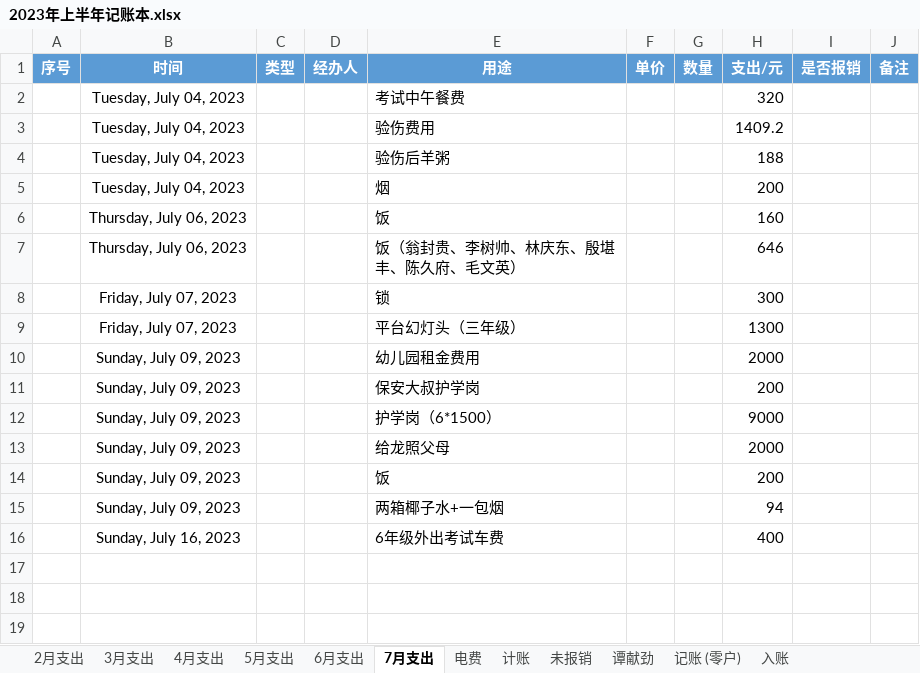
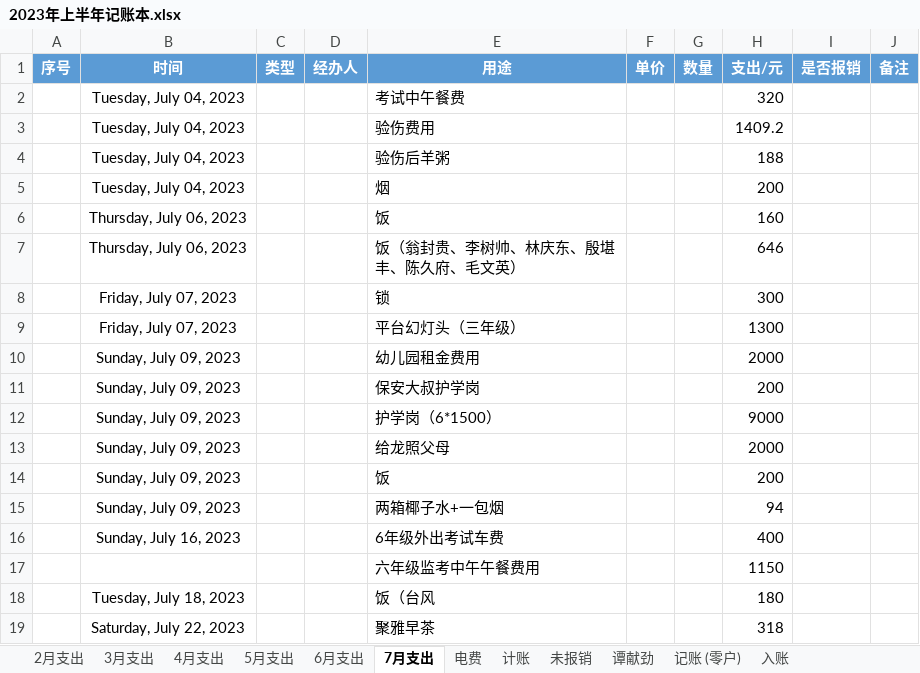
Before and after one commit to 2663481911/counts, an Excel workbook: 2023年上半年/2023年上半年记账本.xlsx, sheet 7月支出, drawn as a sheet; values as stored, in another font and other column widths than the file's, no borders; conditional formats and table styles not drawn; the diff names each change by its address in the sheet, - before the commit and + after, or states it on an @@ line.

```diff
--- a/2023年上半年/2023年上半年记账本.xlsx (sheet 7月支出)
+++ b/2023年上半年/2023年上半年记账本.xlsx (sheet 7月支出)
+row 17:  |  |  |  | 六年级监考中午午餐费用 |  |  | 1150
+row 18:  | Tuesday, July 18, 2023 |  |  | 饭（台风 |  |  | 180
+row 19:  | Saturday, July 22, 2023 |  |  | 聚雅早茶 |  |  | 318
```
Also changed, not shown: sheet 计账, 2 other files.
